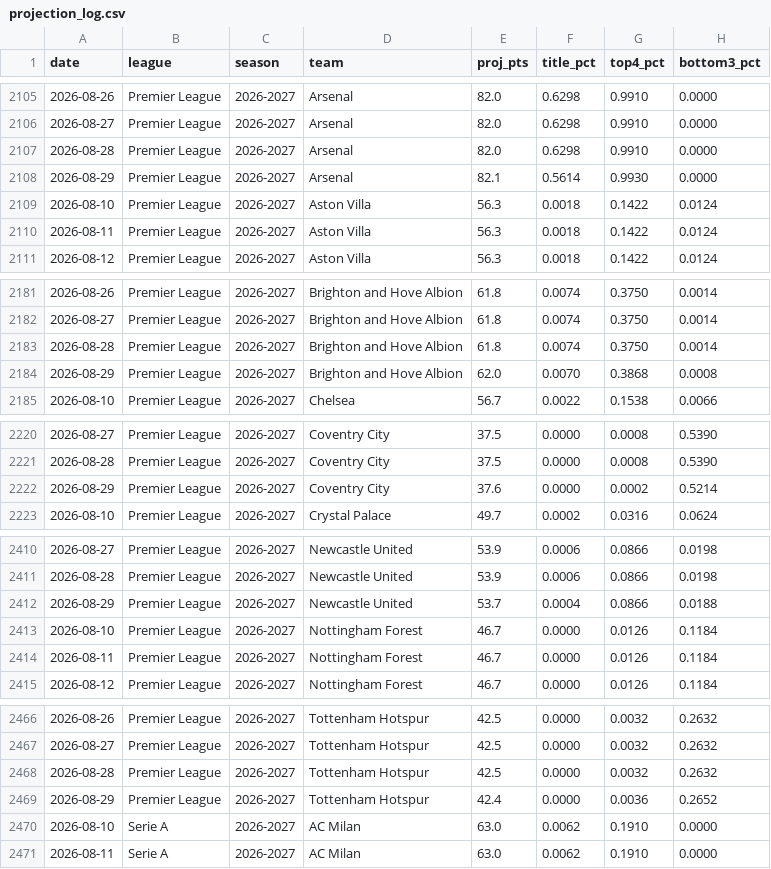
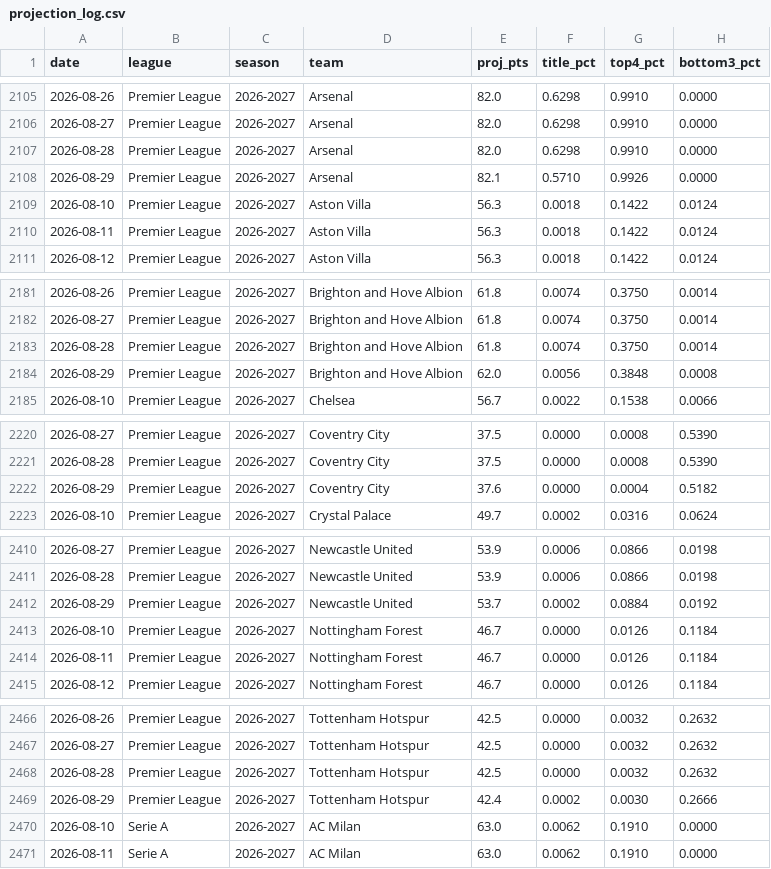
Before and after one commit to AronAlander/footytest, a CSV file: predictions/projection_log.csv, drawn as a sheet; only a part is shown, gaps mark what is left out; the diff covers the shown part only.

```diff
--- a/predictions/projection_log.csv
+++ b/predictions/projection_log.csv
@@ -2107,3 +2107,3 @@ date,league,season,team,proj_pts,title_pct,top4_pct,bottom3_pct
 2026-08-28,Premier League,2026-2027,Arsenal,82.0,0.6298,0.9910,0.0000
-2026-08-29,Premier League,2026-2027,Arsenal,82.1,0.5614,0.9930,0.0000
+2026-08-29,Premier League,2026-2027,Arsenal,82.1,0.5710,0.9926,0.0000
 2026-08-10,Premier League,2026-2027,Aston Villa,56.3,0.0018,0.1422,0.0124
@@ -2183,3 +2183,3 @@ date,league,season,team,proj_pts,title_pct,top4_pct,bottom3_pct
 2026-08-28,Premier League,2026-2027,Brighton and Hove Albion,61.8,0.0074,0.3750,0.0014
-2026-08-29,Premier League,2026-2027,Brighton and Hove Albion,62.0,0.0070,0.3868,0.0008
+2026-08-29,Premier League,2026-2027,Brighton and Hove Albion,62.0,0.0056,0.3848,0.0008
 2026-08-10,Premier League,2026-2027,Chelsea,56.7,0.0022,0.1538,0.0066
@@ -2221,3 +2221,3 @@ date,league,season,team,proj_pts,title_pct,top4_pct,bottom3_pct
 2026-08-28,Premier League,2026-2027,Coventry City,37.5,0.0000,0.0008,0.5390
-2026-08-29,Premier League,2026-2027,Coventry City,37.6,0.0000,0.0002,0.5214
+2026-08-29,Premier League,2026-2027,Coventry City,37.6,0.0000,0.0004,0.5182
 2026-08-10,Premier League,2026-2027,Crystal Palace,49.7,0.0002,0.0316,0.0624
@@ -2411,3 +2411,3 @@ date,league,season,team,proj_pts,title_pct,top4_pct,bottom3_pct
 2026-08-28,Premier League,2026-2027,Newcastle United,53.9,0.0006,0.0866,0.0198
-2026-08-29,Premier League,2026-2027,Newcastle United,53.7,0.0004,0.0866,0.0188
+2026-08-29,Premier League,2026-2027,Newcastle United,53.7,0.0002,0.0884,0.0192
 2026-08-10,Premier League,2026-2027,Nottingham Forest,46.7,0.0000,0.0126,0.1184
@@ -2468,3 +2468,3 @@ date,league,season,team,proj_pts,title_pct,top4_pct,bottom3_pct
 2026-08-28,Premier League,2026-2027,Tottenham Hotspur,42.5,0.0000,0.0032,0.2632
-2026-08-29,Premier League,2026-2027,Tottenham Hotspur,42.4,0.0000,0.0036,0.2652
+2026-08-29,Premier League,2026-2027,Tottenham Hotspur,42.4,0.0002,0.0030,0.2666
 2026-08-10,Serie A,2026-2027,AC Milan,63.0,0.0062,0.1910,0.0000
```
Also changed, not shown: 31 edited cells elsewhere in this file, 1 other file.
